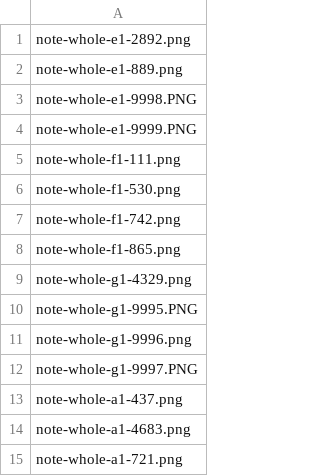
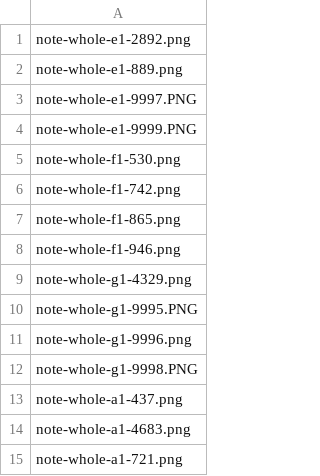
Before and after one commit to erikwii/sscode, a CSV file: train_pitch/feature_extraction/train_whole_info.csv, drawn as a sheet; only a part is shown; the diff covers the shown part only.

```diff
--- a/train_pitch/feature_extraction/train_whole_info.csv
+++ b/train_pitch/feature_extraction/train_whole_info.csv
@@ -2,5 +2,4 @@ note-whole-e1-2892.png
 note-whole-e1-889.png
-note-whole-e1-9998.PNG
+note-whole-e1-9997.PNG
 note-whole-e1-9999.PNG
-note-whole-f1-111.png
 note-whole-f1-530.png
@@ -8,2 +7,3 @@ note-whole-f1-742.png
 note-whole-f1-865.png
+note-whole-f1-946.png
 note-whole-g1-4329.png
@@ -11,3 +11,3 @@ note-whole-g1-9995.PNG
 note-whole-g1-9996.png
-note-whole-g1-9997.PNG
+note-whole-g1-9998.PNG
 note-whole-a1-437.png
```
Also changed, not shown: 6 added rows, 1 removed row and 5 edited cells elsewhere in this file, 14 other files.
